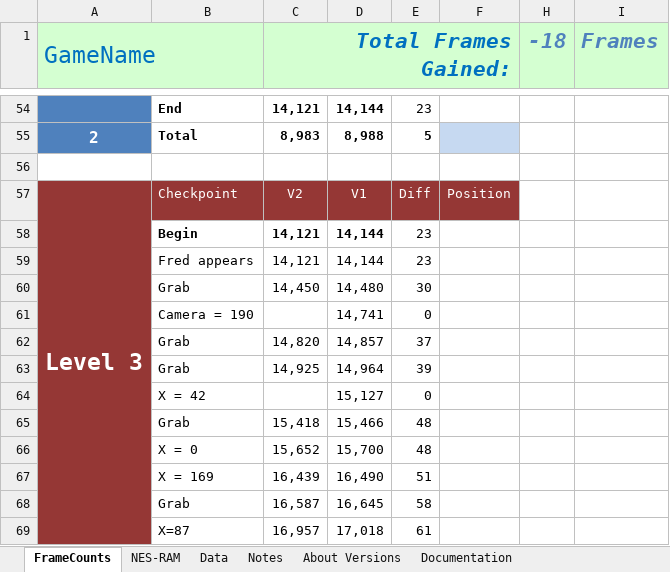
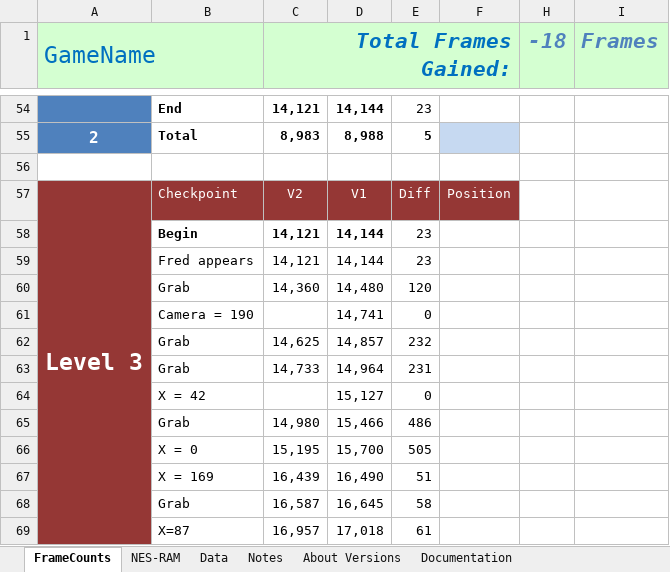
Before and after one commit to MathewWi/adelikat-tas, an Excel workbook: Flintstones/Compare/Flintstones.xlsx, sheet FrameCounts, drawn as a sheet; only a part is shown, gaps mark what is left out; values as stored, in another font and other column widths than the file's, no borders; the diff names each change by its address in the sheet, - before the commit and + after, or states it on an @@ line.

Commit message:
Flintstones - more of level 3 redone using the crazy speed acceleration trick, 505 frames ahead of the published movie

```diff
--- a/Flintstones/Compare/Flintstones.xlsx (sheet FrameCounts)
+++ b/Flintstones/Compare/Flintstones.xlsx (sheet FrameCounts)
-C60 (Total Frames Gained:): 14,450
+C60 (Total Frames Gained:): 14,360
-E60: 30
+E60: 120
-C62 (Total Frames Gained:): 14,820
+C62 (Total Frames Gained:): 14,625
-E62: 37
+E62: 232
-C63 (Total Frames Gained:): 14,925
+C63 (Total Frames Gained:): 14,733
-E63: 39
+E63: 231
-C65 (Total Frames Gained:): 15,418
+C65 (Total Frames Gained:): 14,980
-E65: 48
+E65: 486
-C66 (Total Frames Gained:): 15,652
+C66 (Total Frames Gained:): 15,195
-E66: 48
+E66: 505
```
Also changed, not shown: 1 other file.
